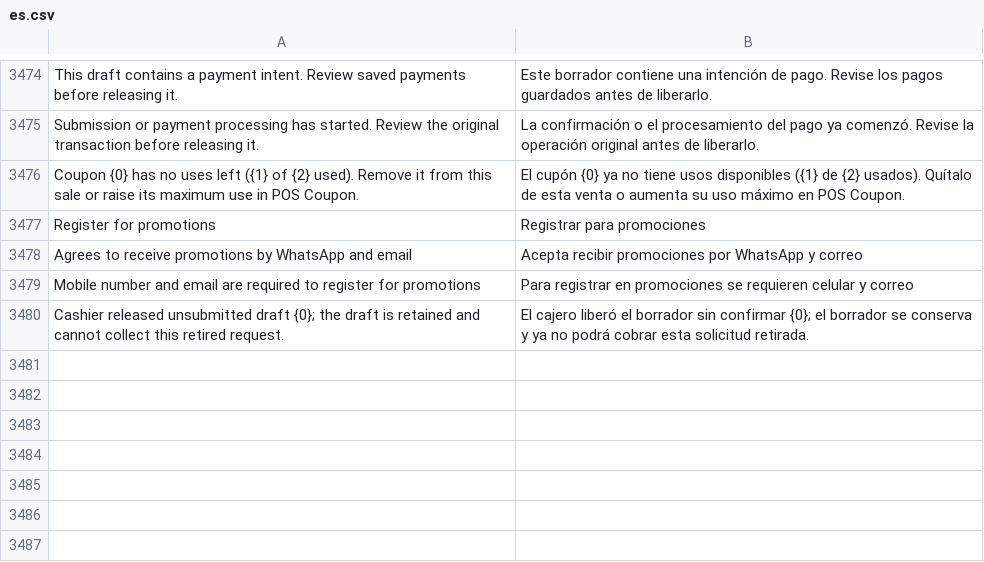
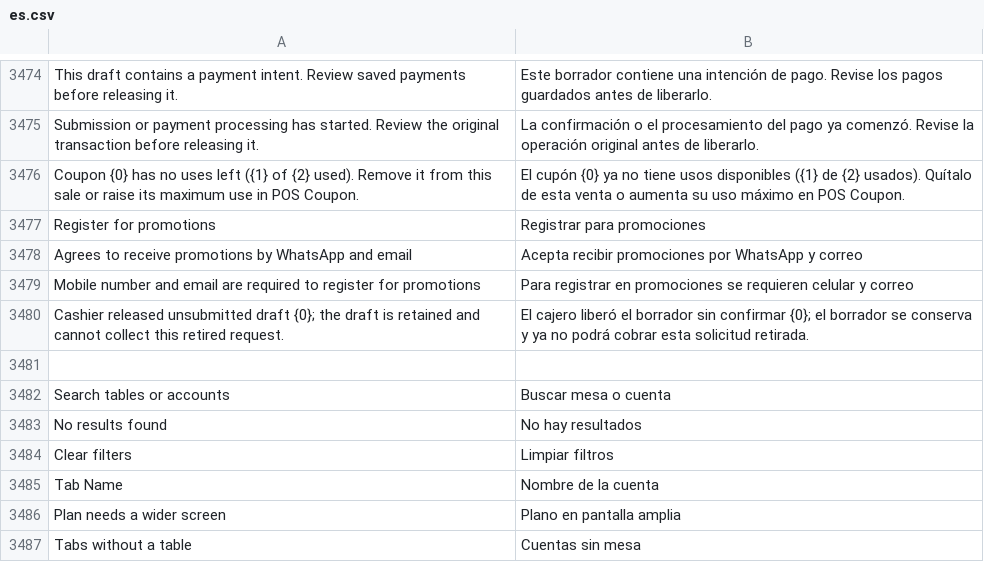
Before and after one commit to HolyMC2/POS-Awesome, a CSV file: posawesome/translations/es.csv, drawn as a sheet; only a part is shown, gaps mark what is left out.

Commit message:
feat(pos): make Mesas easier to navigate and serve

```diff
--- a/posawesome/translations/es.csv
+++ b/posawesome/translations/es.csv
@@ -3480 +3480,8 @@ Mobile number and email are required to register for promotions,Para registrar e
 Cashier released unsubmitted draft {0}; the draft is retained and cannot collect this retired request.,El cajero liberó el borrador sin confirmar {0}; el borrador se conserva y ya no podrá cobrar esta solicitud retirada.
+
+Search tables or accounts,Buscar mesa o cuenta
+No results found,No hay resultados
+Clear filters,Limpiar filtros
+Tab Name,Nombre de la cuenta
+Plan needs a wider screen,Plano en pantalla amplia
+Tabs without a table,Cuentas sin mesa
```
Also changed, not shown: 19 other files.
